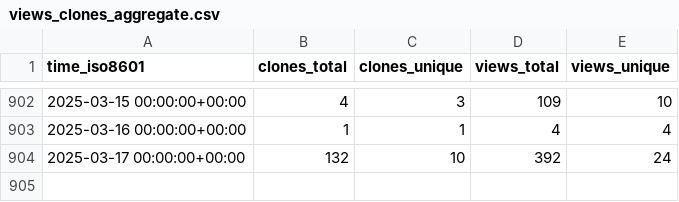
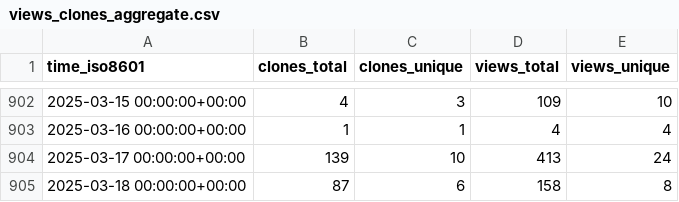
Before and after one commit to dylansdaniels/hnn_tracking_test, a CSV file: jonescompneurolab/hnn-core/ghrs-data/views_clones_aggregate.csv, drawn as a sheet; only a part is shown, gaps mark what is left out.

```diff
--- a/jonescompneurolab/hnn-core/ghrs-data/views_clones_aggregate.csv
+++ b/jonescompneurolab/hnn-core/ghrs-data/views_clones_aggregate.csv
@@ -903,2 +903,3 @@ time_iso8601,clones_total,clones_unique,views_total,views_unique
 2025-03-16 00:00:00+00:00,1,1,4,4
-2025-03-17 00:00:00+00:00,132,10,392,24
+2025-03-17 00:00:00+00:00,139,10,413,24
+2025-03-18 00:00:00+00:00,87,6,158,8
```
Also changed, not shown: 1 other file.
